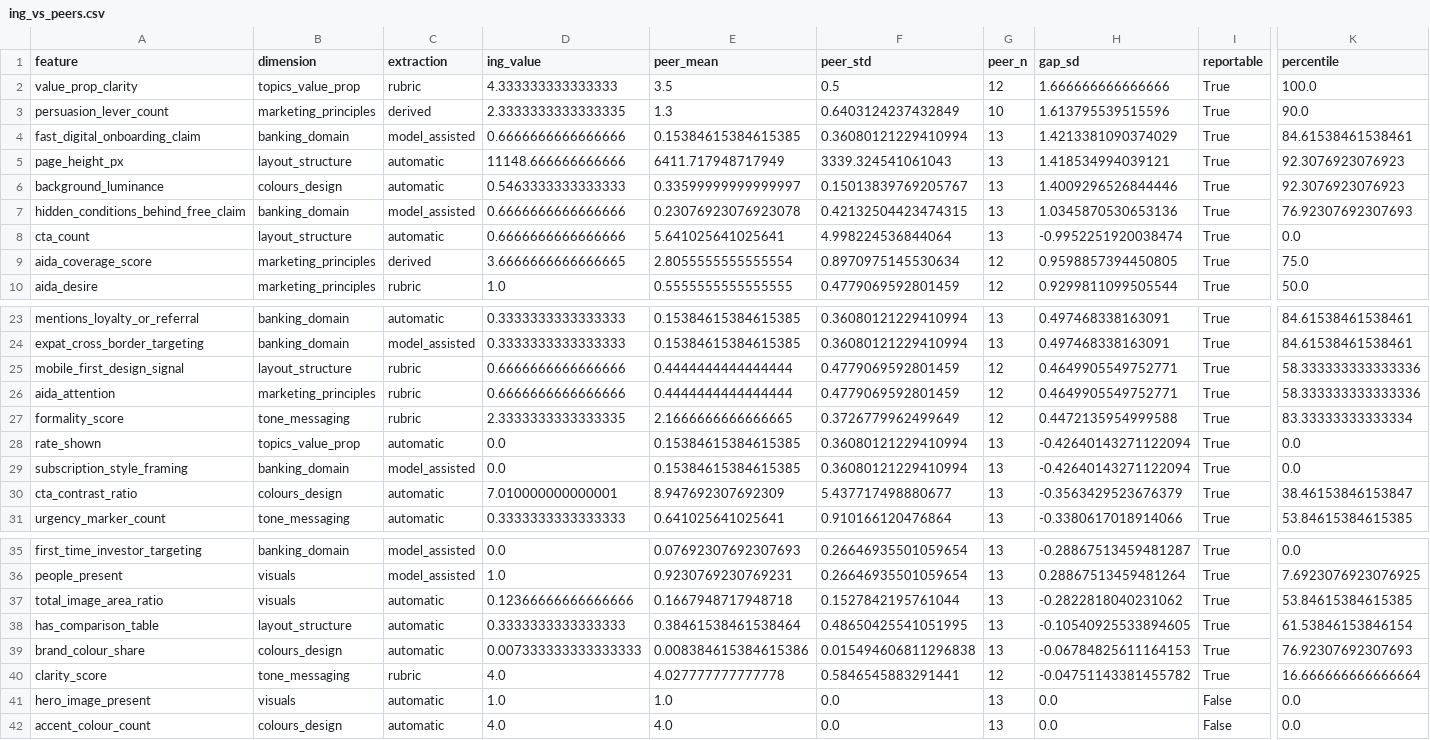
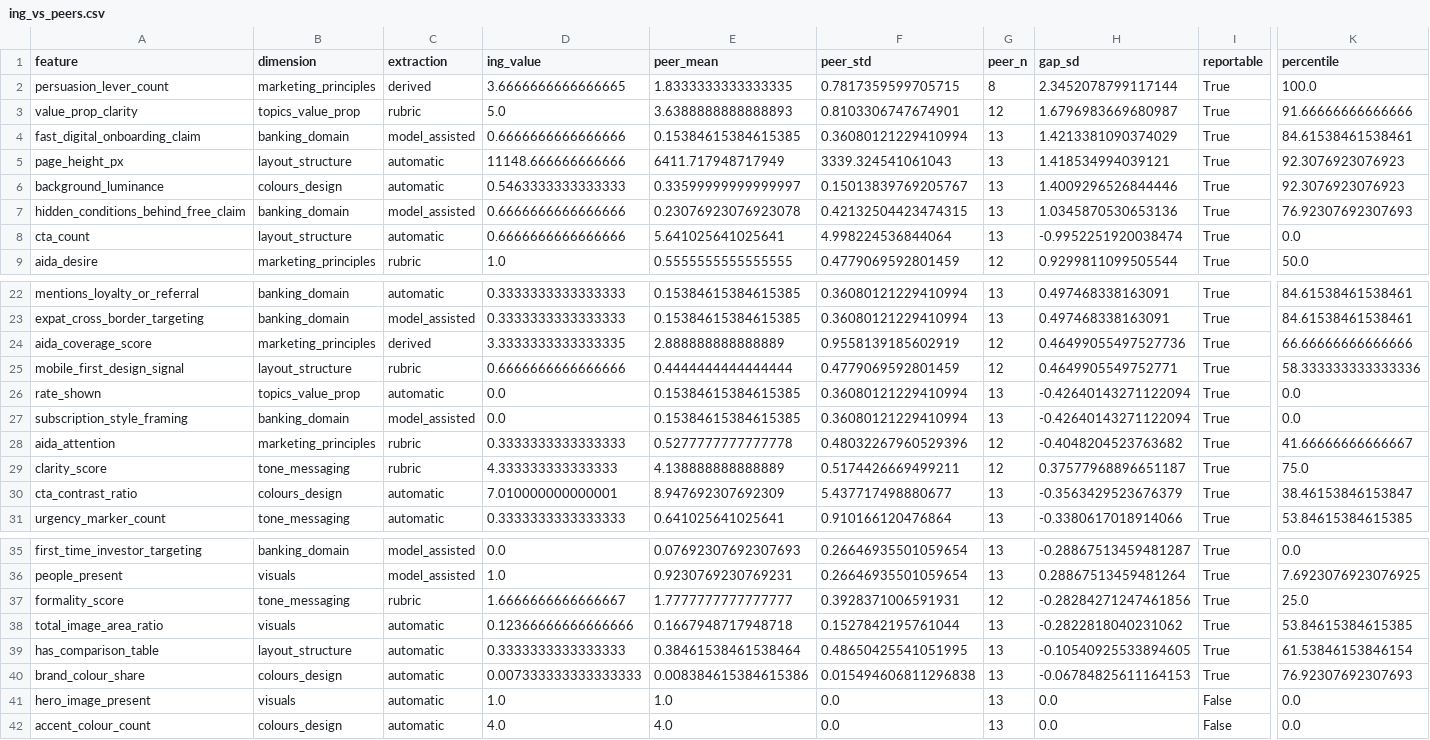
Before and after one commit to Siegried81/ing-usecase, a CSV file: outputs/ing_vs_peers.csv, drawn as a sheet; only a part is shown, gaps mark what is left out; removed rows and columns are numbered as before the commit, all else as after; rows hold the shown columns only; the diff names each change by its address in the sheet, - before the commit and + after, or states it on an @@ line.

```diff
--- a/outputs/ing_vs_peers.csv
+++ b/outputs/ing_vs_peers.csv
+row 2: persuasion_lever_count | marketing_principles | derived | 3.6666666666666665 | 1.8333333333333335 | 0.7817359599705715 | 8 | 2.3452078799117144 | True | 100.0
-D3 (ing_value): 4.333333333333333
+D3 (ing_value): 5.0
-E3 (peer_mean): 3.5
+E3 (peer_mean): 3.6388888888888893
-F3 (peer_std): 0.5
+F3 (peer_std): 0.8103306747674901
-H3 (gap_sd): 1.666666666666666
+H3 (gap_sd): 1.6796983669680987
-K3 (percentile): 100.0
+K3 (percentile): 91.66666666666666
-row 3: persuasion_lever_count | marketing_principles | derived | 2.3333333333333335 | 1.3 | 0.6403124237432849 | 10 | 1.613795539515596 | True | 90.0
-row 9: aida_coverage_score | marketing_principles | derived | 3.6666666666666665 | 2.8055555555555554 | 0.8970975145530634 | 12 | 0.9598857394450805 | True | 75.0
+row 24: aida_coverage_score | marketing_principles | derived | 3.3333333333333335 | 2.888888888888889 | 0.9558139185602919 | 12 | 0.46499055497527736 | True | 66.66666666666666
-row 26: aida_attention | marketing_principles | rubric | 0.6666666666666666 | 0.4444444444444444 | 0.4779069592801459 | 12 | 0.4649905549752771 | True | 58.333333333333336
-row 27: formality_score | tone_messaging | rubric | 2.3333333333333335 | 2.1666666666666665 | 0.3726779962499649 | 12 | 0.4472135954999588 | True | 83.33333333333334
+row 28: aida_attention | marketing_principles | rubric | 0.3333333333333333 | 0.5277777777777778 | 0.48032267960529396 | 12 | -0.4048204523763682 | True | 41.66666666666667
+row 29: clarity_score | tone_messaging | rubric | 4.333333333333333 | 4.138888888888889 | 0.5174426669499211 | 12 | 0.37577968896651187 | True | 75.0
+row 37: formality_score | tone_messaging | rubric | 1.6666666666666667 | 1.7777777777777777 | 0.3928371006591931 | 12 | -0.28284271247461856 | True | 25.0
-row 40: clarity_score | tone_messaging | rubric | 4.0 | 4.027777777777778 | 0.5846545883291441 | 12 | -0.04751143381455782 | True | 16.666666666666664
```
Also changed, not shown: data/processed/campaigns_scored.csv, outputs/ai_score.csv, 29 other files.
